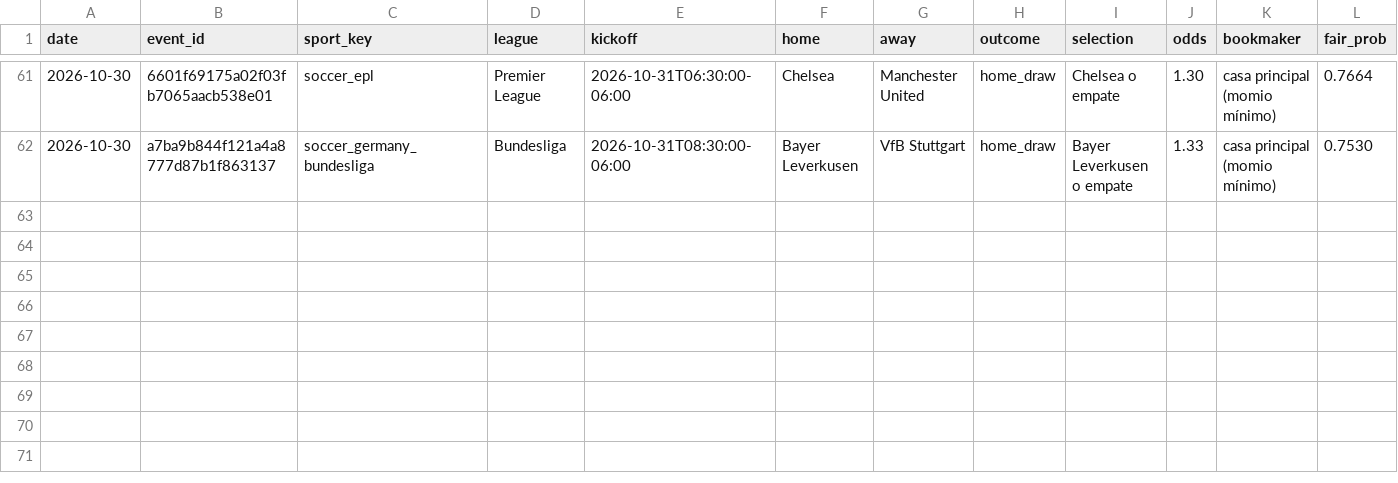
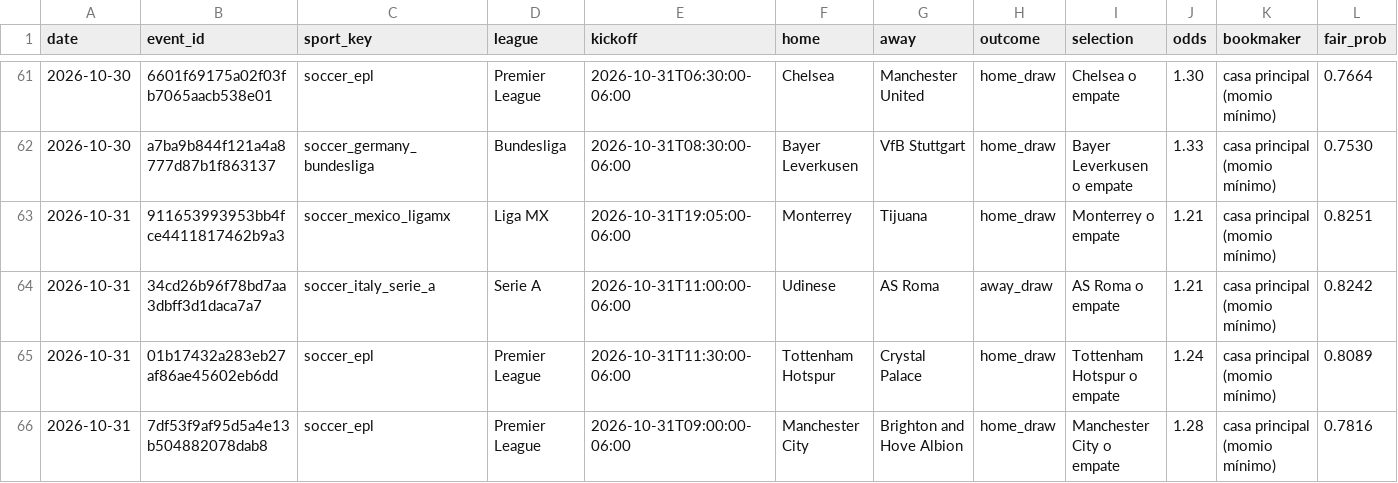
Before and after one commit to Ryojik-ser/value-betting, a CSV file: data/picks_history.csv, drawn as a sheet; only a part is shown, gaps mark what is left out; rows hold the shown columns only; the diff names each change by its address in the sheet, - before the commit and + after, or states it on an @@ line.

```diff
--- a/data/picks_history.csv
+++ b/data/picks_history.csv
+row 63: 2026-10-31 | 911653993953bb4fce4411817462b9a3 | soccer_mexico_ligamx | Liga MX | 2026-10-31T19:05:00-06:00 | Monterrey | Tijuana | home_draw | Monterrey o empate | 1.21 | casa principal (momio mínimo) | 0.8251
+row 64: 2026-10-31 | 34cd26b96f78bd7aa3dbff3d1daca7a7 | soccer_italy_serie_a | Serie A | 2026-10-31T11:00:00-06:00 | Udinese | AS Roma | away_draw | AS Roma o empate | 1.21 | casa principal (momio mínimo) | 0.8242
+row 65: 2026-10-31 | 01b17432a283eb27af86ae45602eb6dd | soccer_epl | Premier League | 2026-10-31T11:30:00-06:00 | Tottenham Hotspur | Crystal Palace | home_draw | Tottenham Hotspur o empate | 1.24 | casa principal (momio mínimo) | 0.8089
+row 66: 2026-10-31 | 7df53f9af95d5a4e13b504882078dab8 | soccer_epl | Premier League | 2026-10-31T09:00:00-06:00 | Manchester City | Brighton and Hove Albion | home_draw | Manchester City o empate | 1.28 | casa principal (momio mínimo) | 0.7816
```
Also changed, not shown: data/bets_history.csv.
